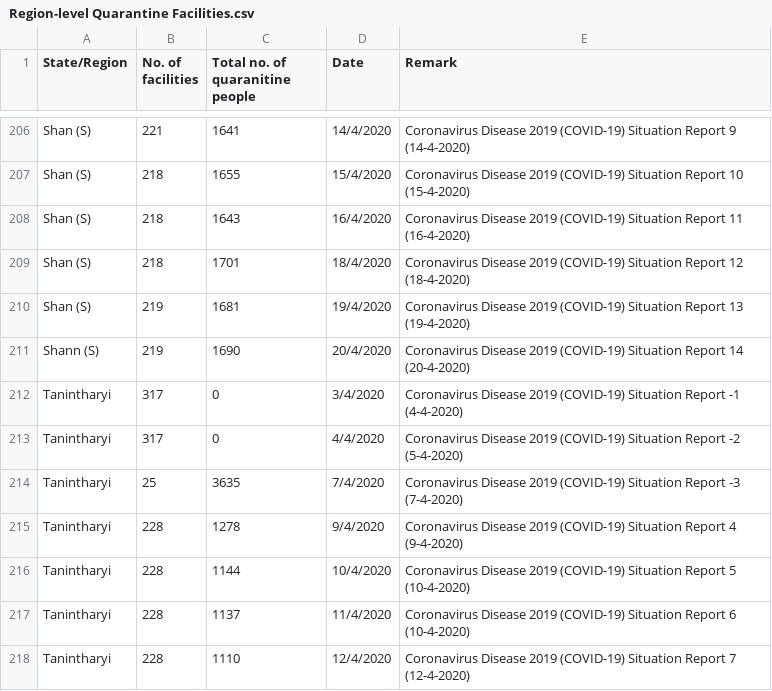
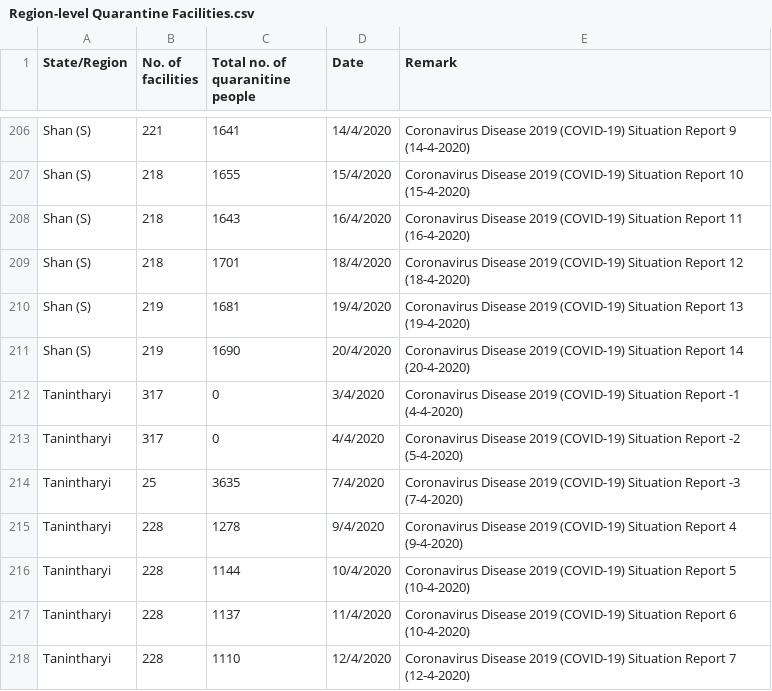
Before and after one commit to alexsnow348/myanmar-covid19-data, a CSV file: Region-level Quarantine Facilities.csv, drawn as a sheet; only a part is shown, gaps mark what is left out.

Commit message:
Update Region-level Quarantine Facilities.csv

```diff
--- a/Region-level Quarantine Facilities.csv
+++ b/Region-level Quarantine Facilities.csv
@@ -210,3 +210,3 @@ Shan (S),218,1701,18/4/2020,Coronavirus Disease 2019 (COVID-19) Situation Report
 Shan (S),219,1681,19/4/2020,Coronavirus Disease 2019 (COVID-19) Situation Report 13 (19-4-2020)
-Shann (S),219,1690,20/4/2020,Coronavirus Disease 2019 (COVID-19) Situation Report 14 (20-4-2020)
+Shan (S),219,1690,20/4/2020,Coronavirus Disease 2019 (COVID-19) Situation Report 14 (20-4-2020)
 Tanintharyi,317,0,3/4/2020,Coronavirus Disease 2019 (COVID-19) Situation Report -1 (4-4-2020)
```
